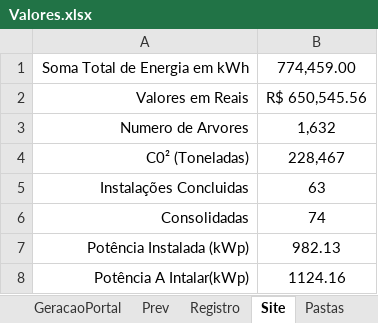
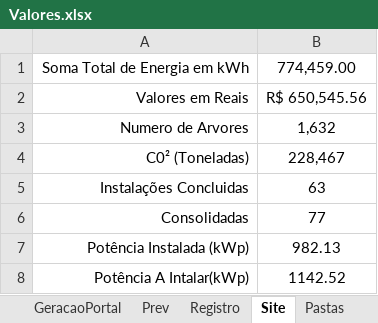
Before and after one commit to LeonardoFdSantos/AnalisesCodes, an Excel workbook: Organizar/Valores.xlsx, sheet Site, drawn as a sheet; values as stored, in another font and other column widths than the file's, no borders; the diff names each change by its address in the sheet, - before the commit and + after, or states it on an @@ line.

```diff
--- a/Organizar/Valores.xlsx (sheet Site)
+++ b/Organizar/Valores.xlsx (sheet Site)
-B6: 74
+B6: 77
-B8: 1124.16
+B8: 1142.52
```
Also changed, not shown: sheet DashBoard, sheet Prev, sheet Consolidação, sheet Relação, sheet Valor, sheet Registro, 2 more sheets, other sheet tabs, formulas that keep their value, charts or pictures, 5 other files.
